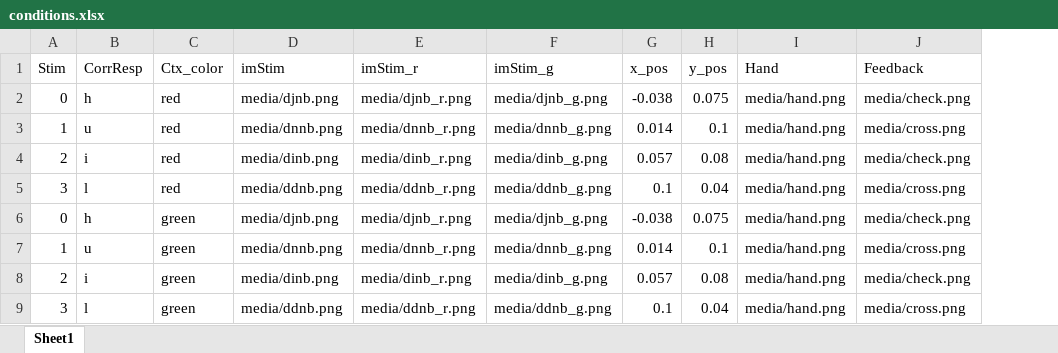
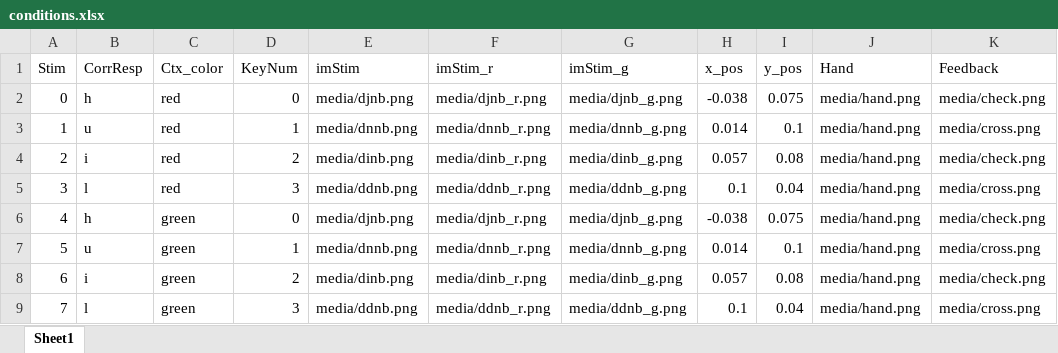
Before and after one commit to YueDu-Science/Developing, an Excel workbook: conditions.xlsx, sheet Sheet1, drawn as a sheet; values as stored, in another font and other column widths than the file's, no borders; the diff names each change by its address in the sheet, - before the commit and + after, or states it on an @@ line.

```diff
--- a/conditions.xlsx (sheet Sheet1)
+++ b/conditions.xlsx (sheet Sheet1)
+column D (KeyNum), rows 2-9: 0 | 1 | 2 | 3 | 0 | 1 | 2 | 3
-A6 (Stim): 0
+A6 (Stim): 4
-A7 (Stim): 1
+A7 (Stim): 5
-A8 (Stim): 2
+A8 (Stim): 6
-A9 (Stim): 3
+A9 (Stim): 7
```
Also changed, not shown: 28 other files.
